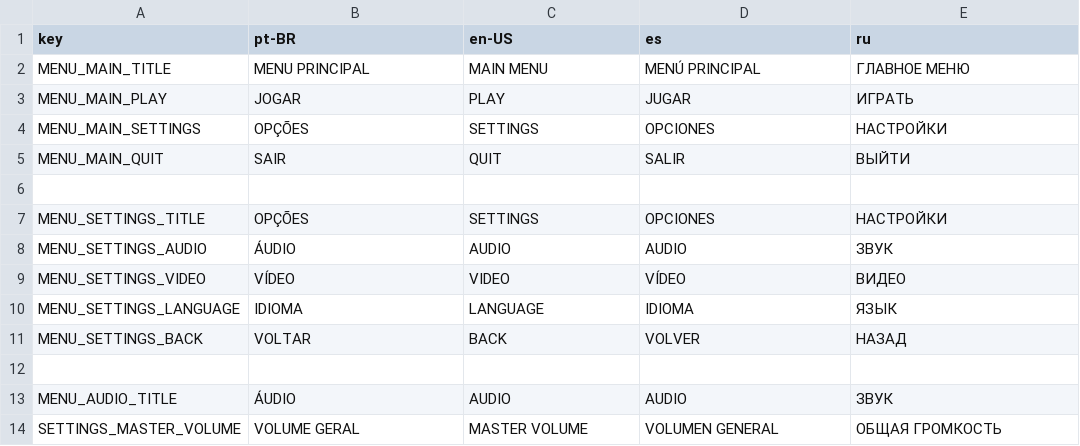
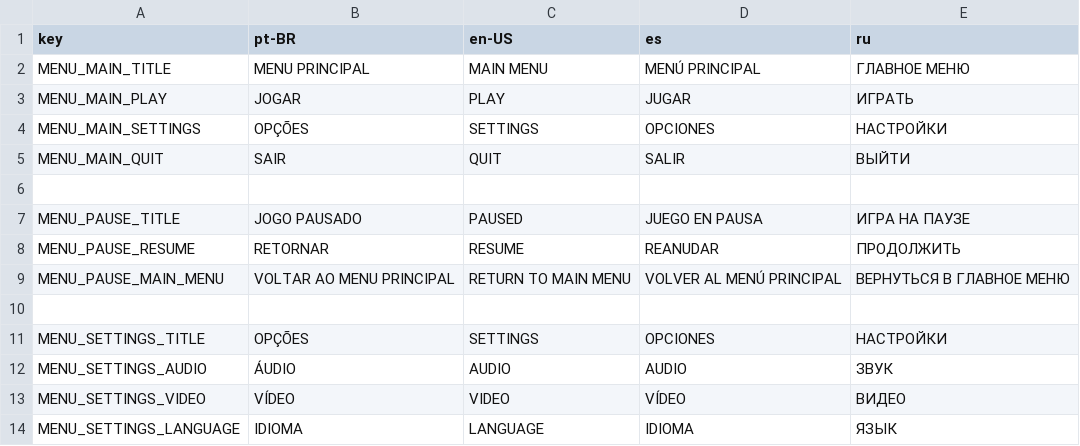
Before and after one commit to ArthurCarvalhoCC/Sura-Projeto-ASS, a CSV file: game/assets/translate/languages.csv, drawn as a sheet; only a part is shown; the shorter side is filled out with more unchanged rows; the diff names each change by its address in the sheet, - before the commit and + after, or states it on an @@ line.

Commit message:
Add pause menu and localization updates
This change adds pause menu text entries for all supported languages and wires a new pause menu UI into the game flow. It also updates the main scene to use the House scene, tweaks the dialog box styling/visibility, and adjusts the project window mode and main UI theme for the new layout.

```diff
--- a/game/assets/translate/languages.csv
+++ b/game/assets/translate/languages.csv
+row 7: MENU_PAUSE_TITLE | JOGO PAUSADO | PAUSED | JUEGO EN PAUSA | ИГРА НА ПАУЗЕ
+row 8: MENU_PAUSE_RESUME | RETORNAR | RESUME | REANUDAR | ПРОДОЛЖИТЬ
+row 9: MENU_PAUSE_MAIN_MENU | VOLTAR AO MENU PRINCIPAL | RETURN TO MAIN MENU | VOLVER AL MENÚ PRINCIPAL | ВЕРНУТЬСЯ В ГЛАВНОЕ МЕНЮ
+row 10: (empty)
```
Also changed, not shown: 10 other files.
